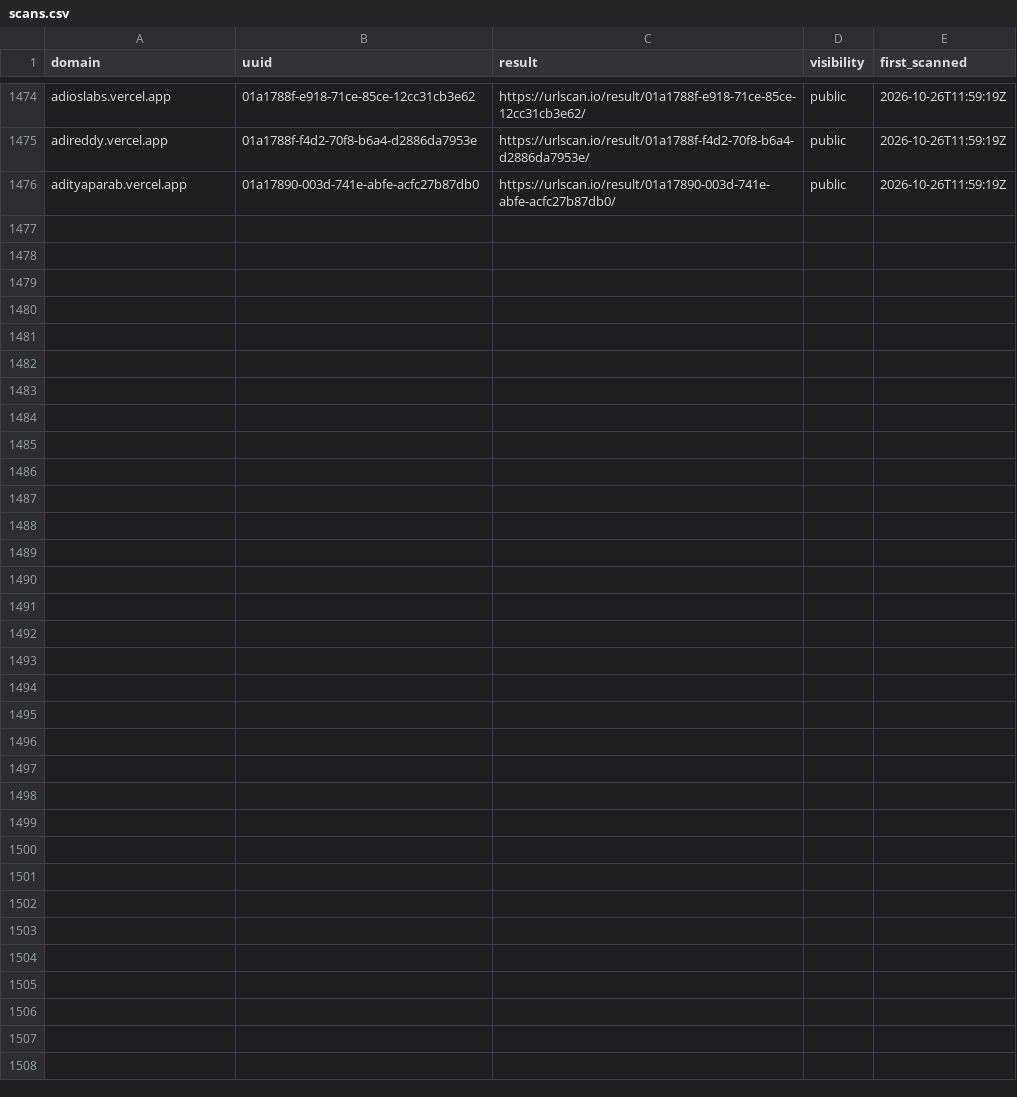
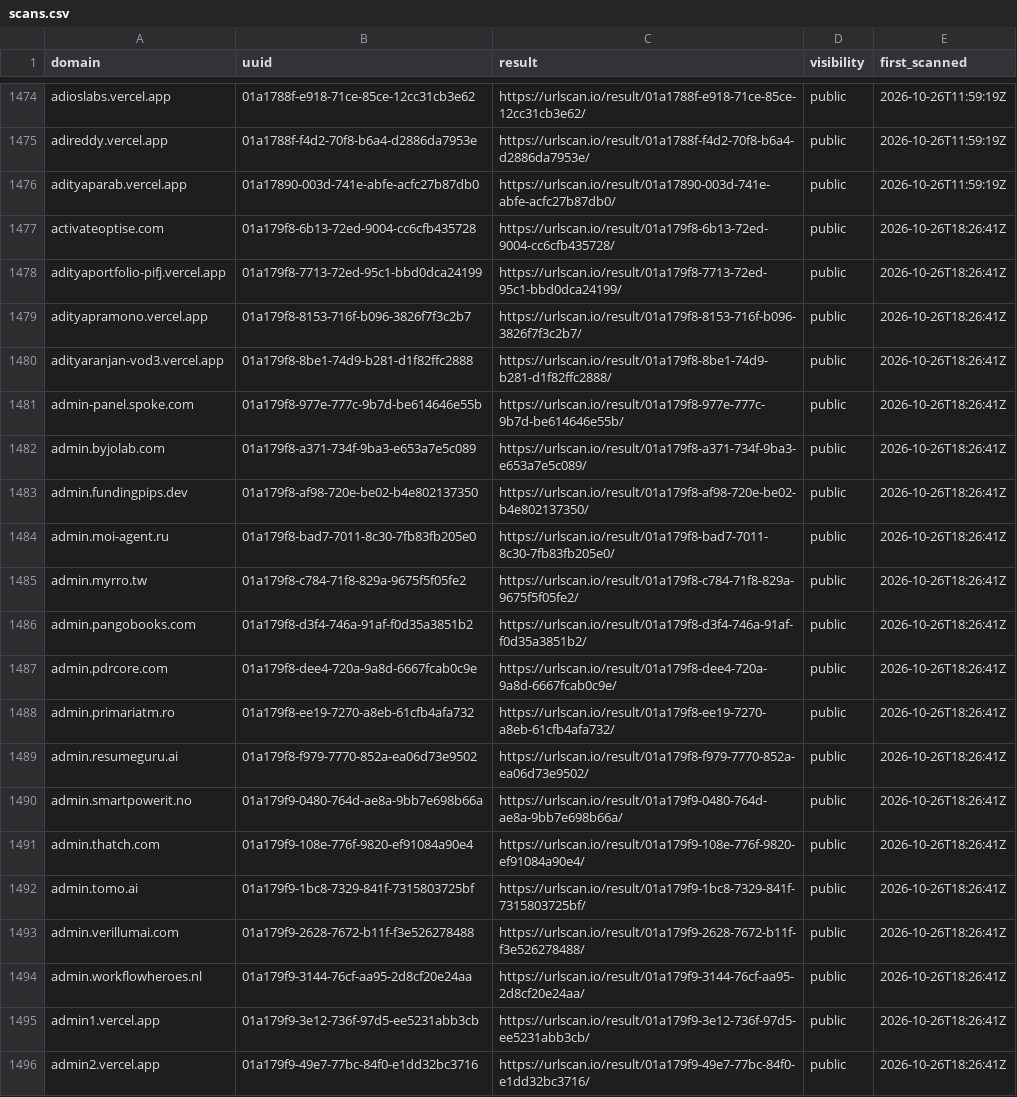
Before and after one commit to malek-alhu/marketplace-phaas-tracker, a CSV file: monitor/scans.csv, drawn as a sheet; only a part is shown, gaps mark what is left out.

```diff
--- a/monitor/scans.csv
+++ b/monitor/scans.csv
@@ -1476 +1476,21 @@ adireddy.vercel.app,01a1788f-f4d2-70f8-b6a4-d2886da7953e,https://urlscan.io/resu
 adityaparab.vercel.app,01a17890-003d-741e-abfe-acfc27b87db0,https://urlscan.io/result/01a17890-003d-741e-abfe-acfc27b87db0/,public,2026-10-26T11:59:19Z
+activateoptise.com,01a179f8-6b13-72ed-9004-cc6cfb435728,https://urlscan.io/result/01a179f8-6b13-72ed-9004-cc6cfb435728/,public,2026-10-26T18:26:41Z
+adityaportfolio-pifj.vercel.app,01a179f8-7713-72ed-95c1-bbd0dca24199,https://urlscan.io/result/01a179f8-7713-72ed-95c1-bbd0dca24199/,public,2026-10-26T18:26:41Z
+adityapramono.vercel.app,01a179f8-8153-716f-b096-3826f7f3c2b7,https://urlscan.io/result/01a179f8-8153-716f-b096-3826f7f3c2b7/,public,2026-10-26T18:26:41Z
+adityaranjan-vod3.vercel.app,01a179f8-8be1-74d9-b281-d1f82ffc2888,https://urlscan.io/result/01a179f8-8be1-74d9-b281-d1f82ffc2888/,public,2026-10-26T18:26:41Z
+admin-panel.spoke.com,01a179f8-977e-777c-9b7d-be614646e55b,https://urlscan.io/result/01a179f8-977e-777c-9b7d-be614646e55b/,public,2026-10-26T18:26:41Z
+admin.byjolab.com,01a179f8-a371-734f-9ba3-e653a7e5c089,https://urlscan.io/result/01a179f8-a371-734f-9ba3-e653a7e5c089/,public,2026-10-26T18:26:41Z
+admin.fundingpips.dev,01a179f8-af98-720e-be02-b4e802137350,https://urlscan.io/result/01a179f8-af98-720e-be02-b4e802137350/,public,2026-10-26T18:26:41Z
+admin.moi-agent.ru,01a179f8-bad7-7011-8c30-7fb83fb205e0,https://urlscan.io/result/01a179f8-bad7-7011-8c30-7fb83fb205e0/,public,2026-10-26T18:26:41Z
+admin.myrro.tw,01a179f8-c784-71f8-829a-9675f5f05fe2,https://urlscan.io/result/01a179f8-c784-71f8-829a-9675f5f05fe2/,public,2026-10-26T18:26:41Z
+admin.pangobooks.com,01a179f8-d3f4-746a-91af-f0d35a3851b2,https://urlscan.io/result/01a179f8-d3f4-746a-91af-f0d35a3851b2/,public,2026-10-26T18:26:41Z
+admin.pdrcore.com,01a179f8-dee4-720a-9a8d-6667fcab0c9e,https://urlscan.io/result/01a179f8-dee4-720a-9a8d-6667fcab0c9e/,public,2026-10-26T18:26:41Z
+admin.primariatm.ro,01a179f8-ee19-7270-a8eb-61cfb4afa732,https://urlscan.io/result/01a179f8-ee19-7270-a8eb-61cfb4afa732/,public,2026-10-26T18:26:41Z
+admin.resumeguru.ai,01a179f8-f979-7770-852a-ea06d73e9502,https://urlscan.io/result/01a179f8-f979-7770-852a-ea06d73e9502/,public,2026-10-26T18:26:41Z
+admin.smartpowerit.no,01a179f9-0480-764d-ae8a-9bb7e698b66a,https://urlscan.io/result/01a179f9-0480-764d-ae8a-9bb7e698b66a/,public,2026-10-26T18:26:41Z
+admin.thatch.com,01a179f9-108e-776f-9820-ef91084a90e4,https://urlscan.io/result/01a179f9-108e-776f-9820-ef91084a90e4/,public,2026-10-26T18:26:41Z
+admin.tomo.ai,01a179f9-1bc8-7329-841f-7315803725bf,https://urlscan.io/result/01a179f9-1bc8-7329-841f-7315803725bf/,public,2026-10-26T18:26:41Z
+admin.verillumai.com,01a179f9-2628-7672-b11f-f3e526278488,https://urlscan.io/result/01a179f9-2628-7672-b11f-f3e526278488/,public,2026-10-26T18:26:41Z
+admin.workflowheroes.nl,01a179f9-3144-76cf-aa95-2d8cf20e24aa,https://urlscan.io/result/01a179f9-3144-76cf-aa95-2d8cf20e24aa/,public,2026-10-26T18:26:41Z
+admin1.vercel.app,01a179f9-3e12-736f-97d5-ee5231abb3cb,https://urlscan.io/result/01a179f9-3e12-736f-97d5-ee5231abb3cb/,public,2026-10-26T18:26:41Z
+admin2.vercel.app,01a179f9-49e7-77bc-84f0-e1dd32bc3716,https://urlscan.io/result/01a179f9-49e7-77bc-84f0-e1dd32bc3716/,public,2026-10-26T18:26:41Z
```
Also changed, not shown: monitor/state/ct_pending.tsv, 10 other files.
